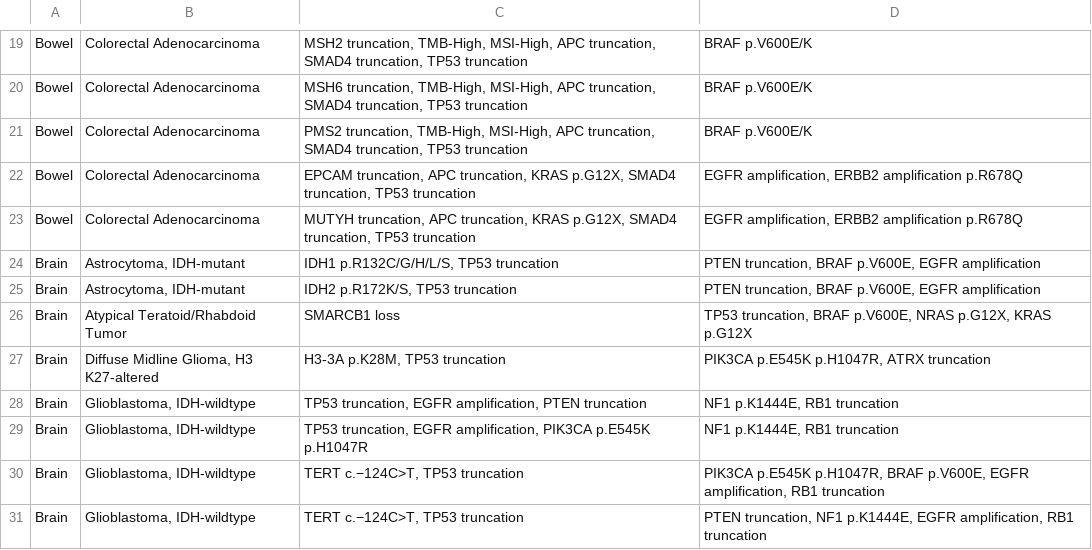
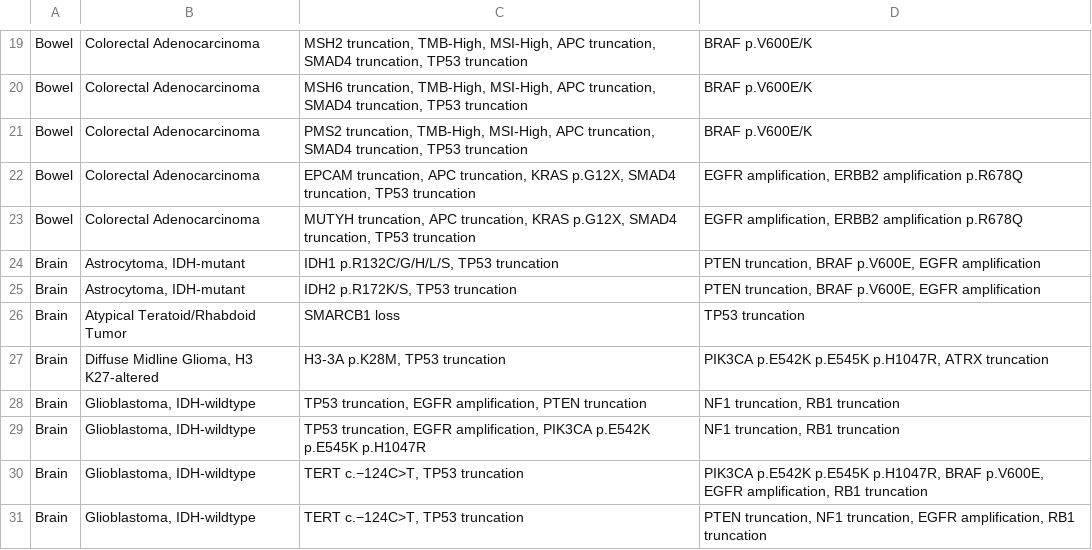
Before and after one commit to chrovis/cancer-molecular-profile, a CSV file: cancer_molecular_profile.csv, drawn as a sheet; only a part is shown, gaps mark what is left out; the diff covers the shown part only.

```diff
--- a/cancer_molecular_profile.csv
+++ b/cancer_molecular_profile.csv
@@ -25,7 +25,7 @@ Brain,"Astrocytoma, IDH-mutant","IDH1 p.R132C/G/H/L/S, TP53 truncation","PTEN tr
 Brain,"Astrocytoma, IDH-mutant","IDH2 p.R172K/S, TP53 truncation","PTEN truncation, BRAF p.V600E, EGFR amplification"
-Brain,Atypical Teratoid/Rhabdoid Tumor,SMARCB1 loss,"TP53 truncation, BRAF p.V600E, NRAS p.G12X, KRAS p.G12X"
-Brain,"Diffuse Midline Glioma, H3 K27-altered","H3-3A p.K28M, TP53 truncation","PIK3CA p.E545K p.H1047R, ATRX truncation"
-Brain,"Glioblastoma, IDH-wildtype","TP53 truncation, EGFR amplification, PTEN truncation","NF1 p.K1444E, RB1 truncation"
-Brain,"Glioblastoma, IDH-wildtype","TP53 truncation, EGFR amplification, PIK3CA p.E545K p.H1047R","NF1 p.K1444E, RB1 truncation"
-Brain,"Glioblastoma, IDH-wildtype","TERT c.−124C>T, TP53 truncation","PIK3CA p.E545K p.H1047R, BRAF p.V600E, EGFR amplification, RB1 truncation"
-Brain,"Glioblastoma, IDH-wildtype","TERT c.−124C>T, TP53 truncation","PTEN truncation, NF1 p.K1444E, EGFR amplification, RB1 truncation"
+Brain,Atypical Teratoid/Rhabdoid Tumor,SMARCB1 loss,TP53 truncation
+Brain,"Diffuse Midline Glioma, H3 K27-altered","H3-3A p.K28M, TP53 truncation","PIK3CA p.E542K p.E545K p.H1047R, ATRX truncation"
+Brain,"Glioblastoma, IDH-wildtype","TP53 truncation, EGFR amplification, PTEN truncation","NF1 truncation, RB1 truncation"
+Brain,"Glioblastoma, IDH-wildtype","TP53 truncation, EGFR amplification, PIK3CA p.E542K p.E545K p.H1047R","NF1 truncation, RB1 truncation"
+Brain,"Glioblastoma, IDH-wildtype","TERT c.−124C>T, TP53 truncation","PIK3CA p.E542K p.E545K p.H1047R, BRAF p.V600E, EGFR amplification, RB1 truncation"
+Brain,"Glioblastoma, IDH-wildtype","TERT c.−124C>T, TP53 truncation","PTEN truncation, NF1 truncation, EGFR amplification, RB1 truncation"
```
Also changed, not shown: 1 added row, 1 removed row and 32 edited cells elsewhere in this file, 2 other files.
